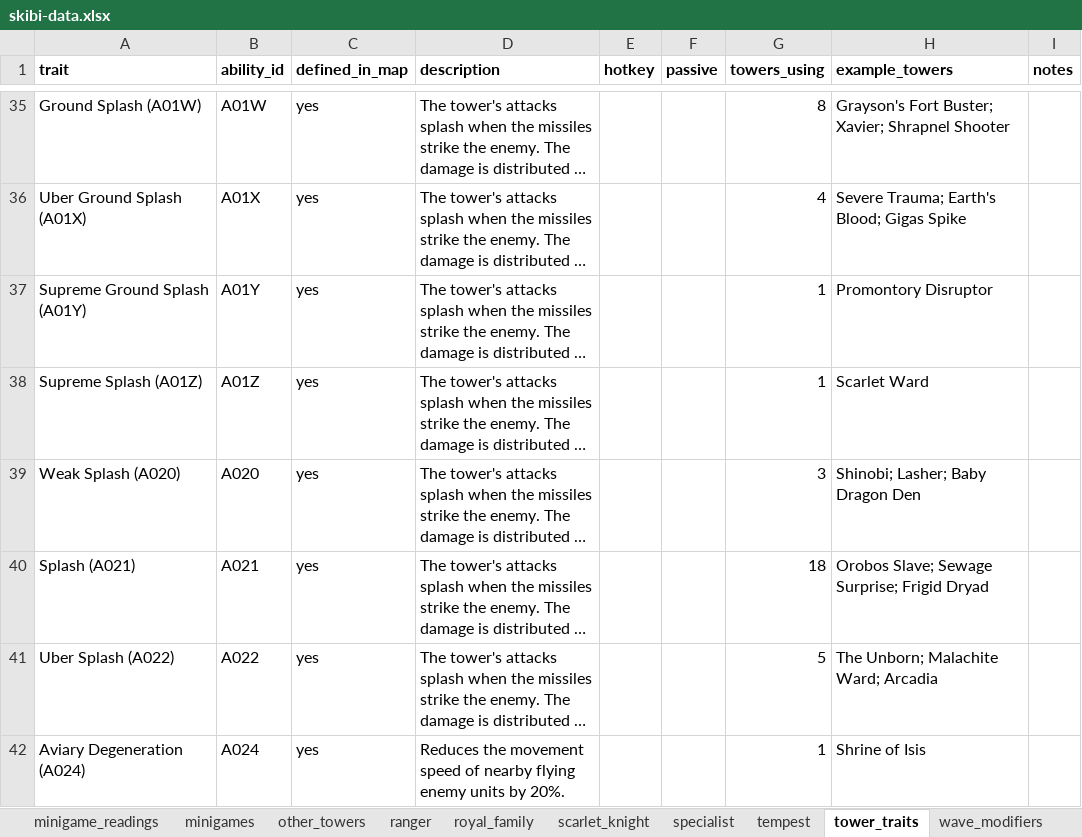
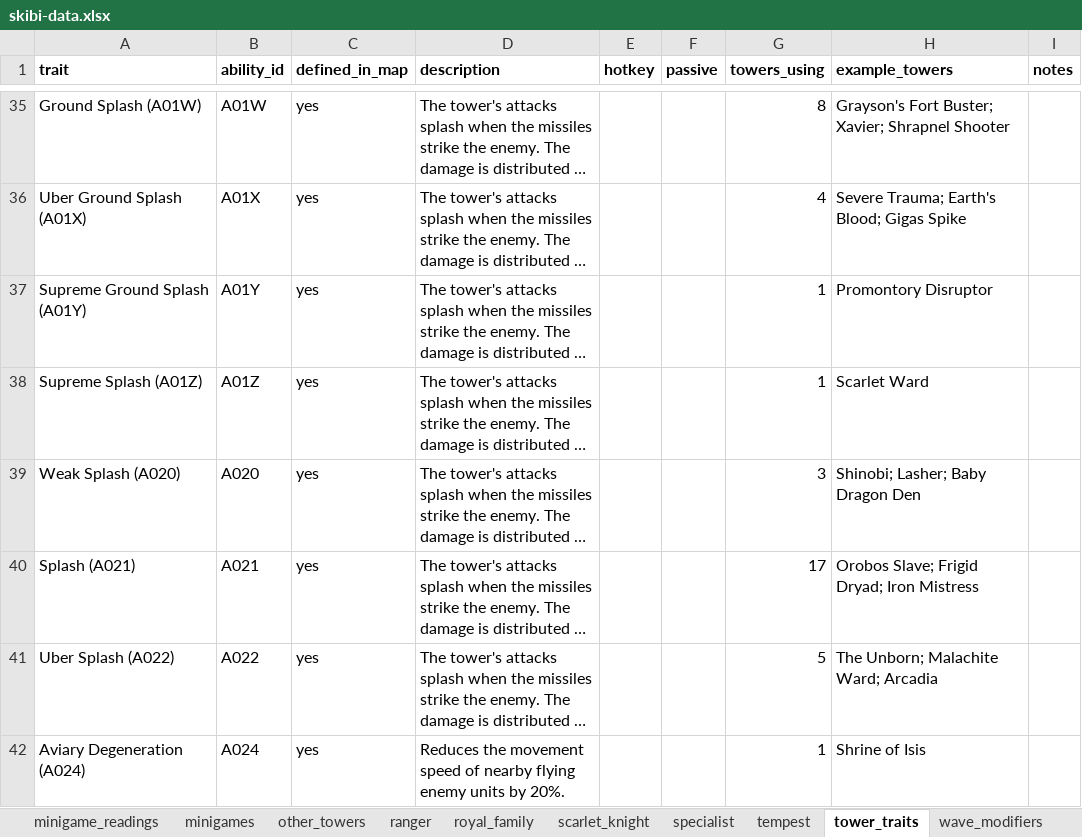
Before and after one commit to Alisu/skibi-castle-analysis, an Excel workbook: skibi-data.xlsx, sheet tower_traits, drawn as a sheet; only a part is shown, gaps mark what is left out; long unchanged cells end in …; values as stored, in another font and other column widths than the file's, no borders; the diff covers the shown part only; the diff names each change by its address in the sheet, - before the commit and + after, or states it on an @@ line.

Commit message:
Four units moved from other_towers into their champion kits
Sewage Surprise and Brahma's Fix-it Shop to specialist; Father Dragon and
Reaperspawn to tempest. They were in other_towers only because the older combined
extraction had no hero column; the hand capture names the kit for each, and moving
them also attaches the note that had been stranded. Play-note coverage for the
three hand-captured heroes is now 21/21, 19/20 and 19/20.

```diff
--- a/skibi-data.xlsx (sheet tower_traits)
+++ b/skibi-data.xlsx (sheet tower_traits)
-G40 (towers_using): 18
+G40 (towers_using): 17
-H40 (example_towers): Orobos Slave; Sewage Surprise; Frigid Dryad
+H40 (example_towers): Orobos Slave; Frigid Dryad; Iron Mistress
```
Also changed, not shown: 11 edited cells elsewhere in this sheet, sheet other_towers, sheet specialist, sheet tempest, sheet hero_ranking, 4 other files.
